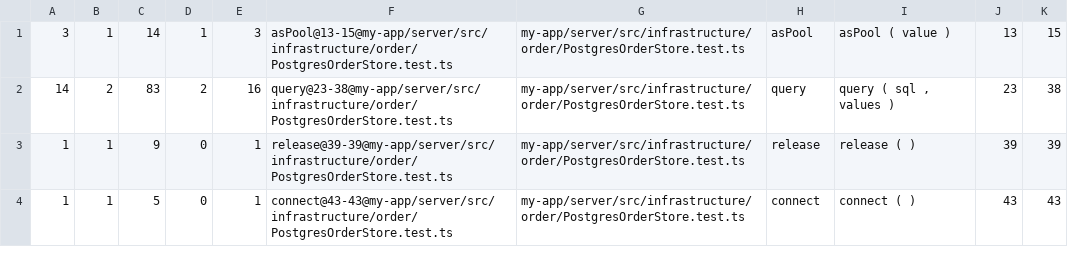
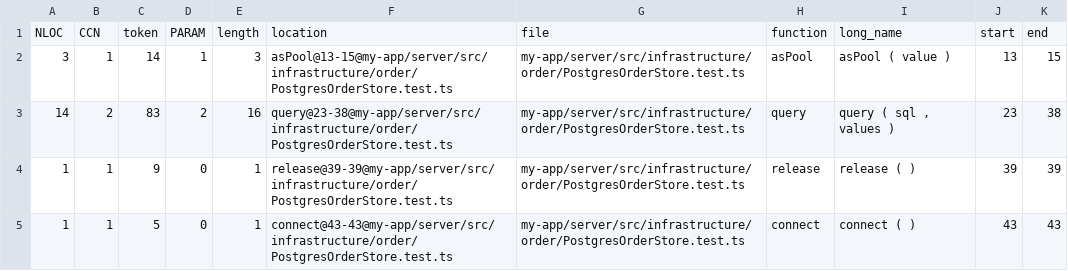
Before and after one commit to chrisalexan06/MergeConflicts_HI, a CSV file: docs/metrics/phase4-refactored/lizard-raw.csv, drawn as a sheet; only a part is shown.

Commit message:
Add Phase 4 Metrics - FIXED

```diff
--- a/docs/metrics/phase4-refactored/lizard-raw.csv
+++ b/docs/metrics/phase4-refactored/lizard-raw.csv
@@ -1 +1,2 @@
+NLOC,CCN,token,PARAM,length,location,file,function,long_name,start,end
 3,1,14,1,3,"asPool@13-15@my-app/server/src/infrastructure/order/PostgresOrderStore.test.ts","my-app/server/src/infrastructure/order/PostgresOrderStore.test.ts","asPool","asPool ( value )",13,15
```
Also changed, not shown: docs/metrics/phase4/lizard-raw.csv, 4 other files.
